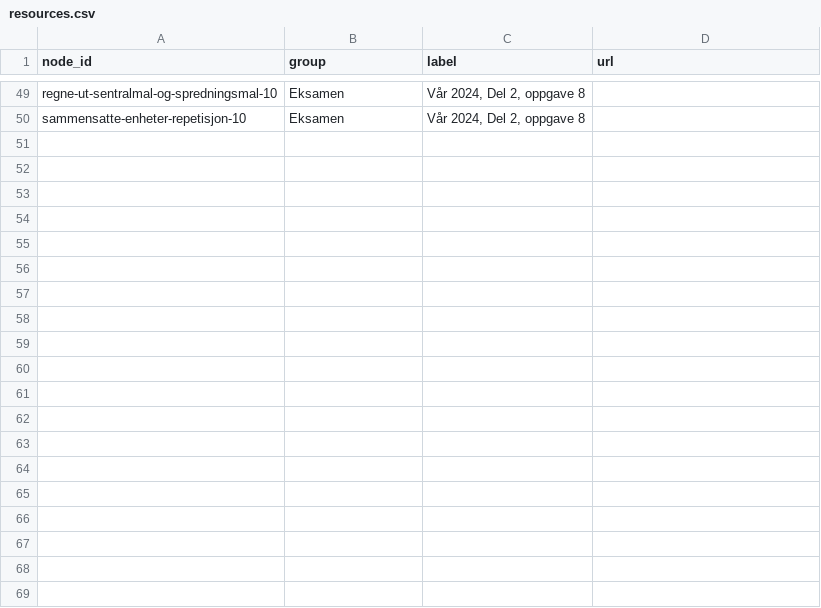
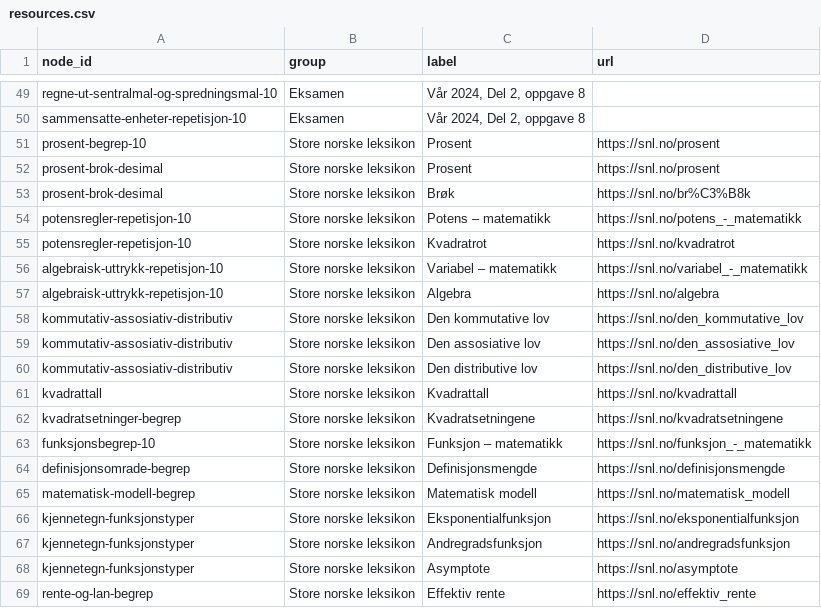
Before and after one commit to vidarsko/website_aiskilltrees_com, a CSV file: trees/no-grunnskole-matte-10/resources.csv, drawn as a sheet; only a part is shown, gaps mark what is left out; the diff covers the shown part only; the diff names each change by its address in the sheet, - before the commit and + after, or states it on an @@ line.

```diff
--- a/trees/no-grunnskole-matte-10/resources.csv
+++ b/trees/no-grunnskole-matte-10/resources.csv
+row 51: prosent-begrep-10 | Store norske leksikon | Prosent | https://snl.no/prosent
+row 52: prosent-brok-desimal | Store norske leksikon | Prosent | https://snl.no/prosent
+row 53: prosent-brok-desimal | Store norske leksikon | Brøk | https://snl.no/br%C3%B8k
+row 54: potensregler-repetisjon-10 | Store norske leksikon | Potens – matematikk | https://snl.no/potens_-_matematikk
+row 55: potensregler-repetisjon-10 | Store norske leksikon | Kvadratrot | https://snl.no/kvadratrot
+row 56: algebraisk-uttrykk-repetisjon-10 | Store norske leksikon | Variabel – matematikk | https://snl.no/variabel_-_matematikk
+row 57: algebraisk-uttrykk-repetisjon-10 | Store norske leksikon | Algebra | https://snl.no/algebra
+row 58: kommutativ-assosiativ-distributiv | Store norske leksikon | Den kommutative lov | https://snl.no/den_kommutative_lov
+row 59: kommutativ-assosiativ-distributiv | Store norske leksikon | Den assosiative lov | https://snl.no/den_assosiative_lov
+row 60: kommutativ-assosiativ-distributiv | Store norske leksikon | Den distributive lov | https://snl.no/den_distributive_lov
+row 61: kvadrattall | Store norske leksikon | Kvadrattall | https://snl.no/kvadrattall
+row 62: kvadratsetninger-begrep | Store norske leksikon | Kvadratsetningene | https://snl.no/kvadratsetningene
+row 63: funksjonsbegrep-10 | Store norske leksikon | Funksjon – matematikk | https://snl.no/funksjon_-_matematikk
+row 64: definisjonsomrade-begrep | Store norske leksikon | Definisjonsmengde | https://snl.no/definisjonsmengde
+row 65: matematisk-modell-begrep | Store norske leksikon | Matematisk modell | https://snl.no/matematisk_modell
+row 66: kjennetegn-funksjonstyper | Store norske leksikon | Eksponentialfunksjon | https://snl.no/eksponentialfunksjon
+row 67: kjennetegn-funksjonstyper | Store norske leksikon | Andregradsfunksjon | https://snl.no/andregradsfunksjon
+row 68: kjennetegn-funksjonstyper | Store norske leksikon | Asymptote | https://snl.no/asymptote
+row 69: rente-og-lan-begrep | Store norske leksikon | Effektiv rente | https://snl.no/effektiv_rente
```
Also changed, not shown: 14 added rows elsewhere in this file, trees/no-grunnskole-kroppsoving/tree.csv, trees/no-grunnskole-matte-10/tree.csv, 22 other files.
